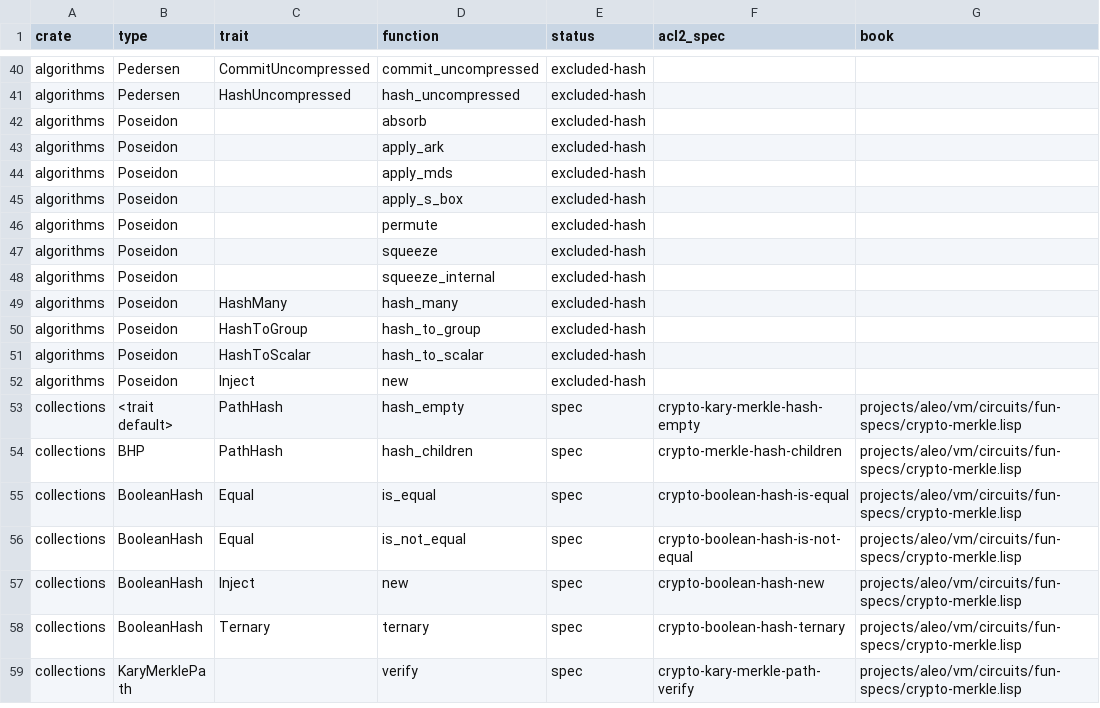
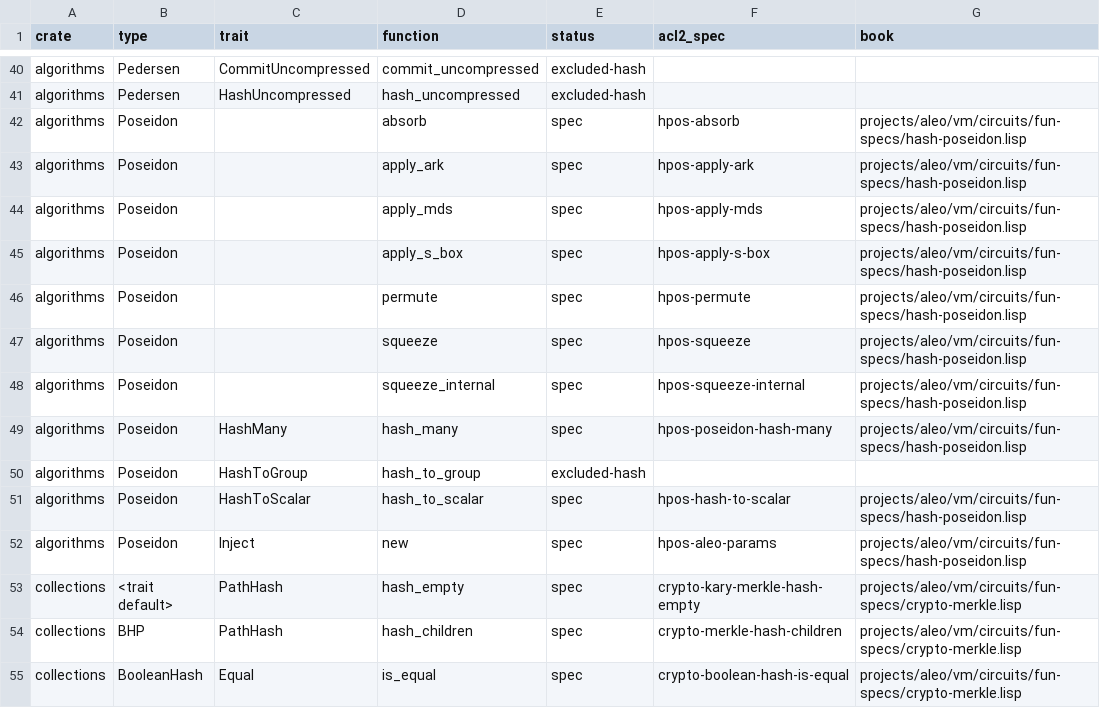
Before and after one commit to vicsn/acl2, a TSV file: aleovm_circuit_function_funspec_map.tsv, drawn as a sheet; only a part is shown, gaps mark what is left out; the shorter side is filled out with more unchanged rows.

```diff
--- a/aleovm_circuit_function_funspec_map.tsv
+++ b/aleovm_circuit_function_funspec_map.tsv
@@ -41,13 +41,13 @@ algorithms	Pedersen	CommitUncompressed	commit_uncompressed	excluded-hash
 algorithms	Pedersen	HashUncompressed	hash_uncompressed	excluded-hash		
-algorithms	Poseidon		absorb	excluded-hash		
-algorithms	Poseidon		apply_ark	excluded-hash		
-algorithms	Poseidon		apply_mds	excluded-hash		
-algorithms	Poseidon		apply_s_box	excluded-hash		
-algorithms	Poseidon		permute	excluded-hash		
-algorithms	Poseidon		squeeze	excluded-hash		
-algorithms	Poseidon		squeeze_internal	excluded-hash		
-algorithms	Poseidon	HashMany	hash_many	excluded-hash		
+algorithms	Poseidon		absorb	spec	hpos-absorb	projects/aleo/vm/circuits/fun-specs/hash-poseidon.lisp
+algorithms	Poseidon		apply_ark	spec	hpos-apply-ark	projects/aleo/vm/circuits/fun-specs/hash-poseidon.lisp
+algorithms	Poseidon		apply_mds	spec	hpos-apply-mds	projects/aleo/vm/circuits/fun-specs/hash-poseidon.lisp
+algorithms	Poseidon		apply_s_box	spec	hpos-apply-s-box	projects/aleo/vm/circuits/fun-specs/hash-poseidon.lisp
+algorithms	Poseidon		permute	spec	hpos-permute	projects/aleo/vm/circuits/fun-specs/hash-poseidon.lisp
+algorithms	Poseidon		squeeze	spec	hpos-squeeze	projects/aleo/vm/circuits/fun-specs/hash-poseidon.lisp
+algorithms	Poseidon		squeeze_internal	spec	hpos-squeeze-internal	projects/aleo/vm/circuits/fun-specs/hash-poseidon.lisp
+algorithms	Poseidon	HashMany	hash_many	spec	hpos-poseidon-hash-many	projects/aleo/vm/circuits/fun-specs/hash-poseidon.lisp
 algorithms	Poseidon	HashToGroup	hash_to_group	excluded-hash		
-algorithms	Poseidon	HashToScalar	hash_to_scalar	excluded-hash		
-algorithms	Poseidon	Inject	new	excluded-hash		
+algorithms	Poseidon	HashToScalar	hash_to_scalar	spec	hpos-hash-to-scalar	projects/aleo/vm/circuits/fun-specs/hash-poseidon.lisp
+algorithms	Poseidon	Inject	new	spec	hpos-aleo-params	projects/aleo/vm/circuits/fun-specs/hash-poseidon.lisp
 collections	<trait default>	PathHash	hash_empty	spec	crypto-kary-merkle-hash-empty	projects/aleo/vm/circuits/fun-specs/crypto-merkle.lisp
```
Also changed, not shown: aleovm_circuit_function_circspec_map.tsv, aleovm_circuit_function_formalisation_status.csv, 9 other files.
